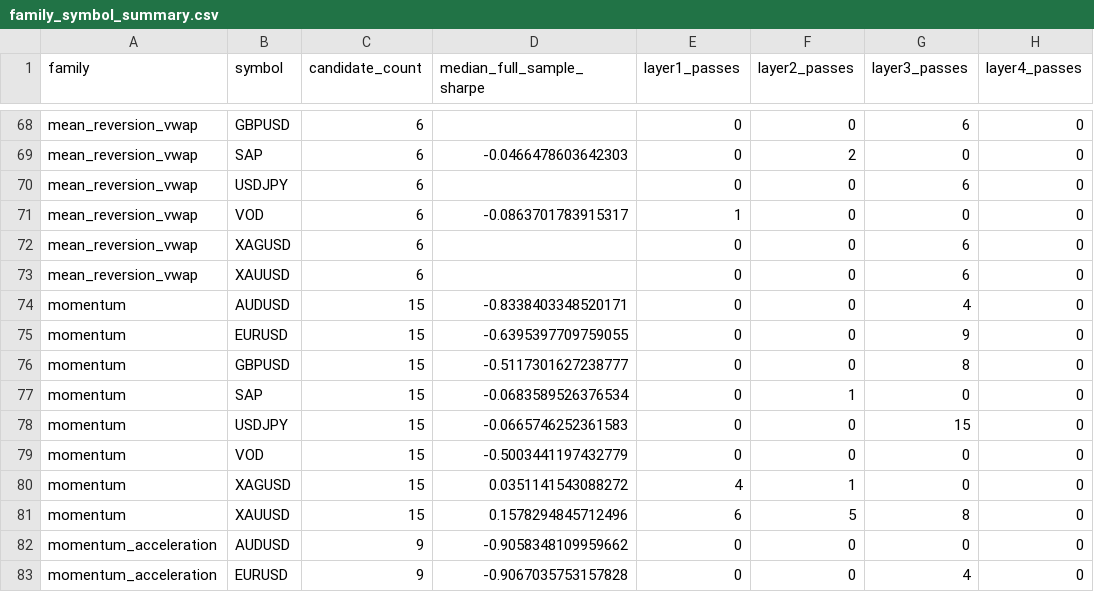
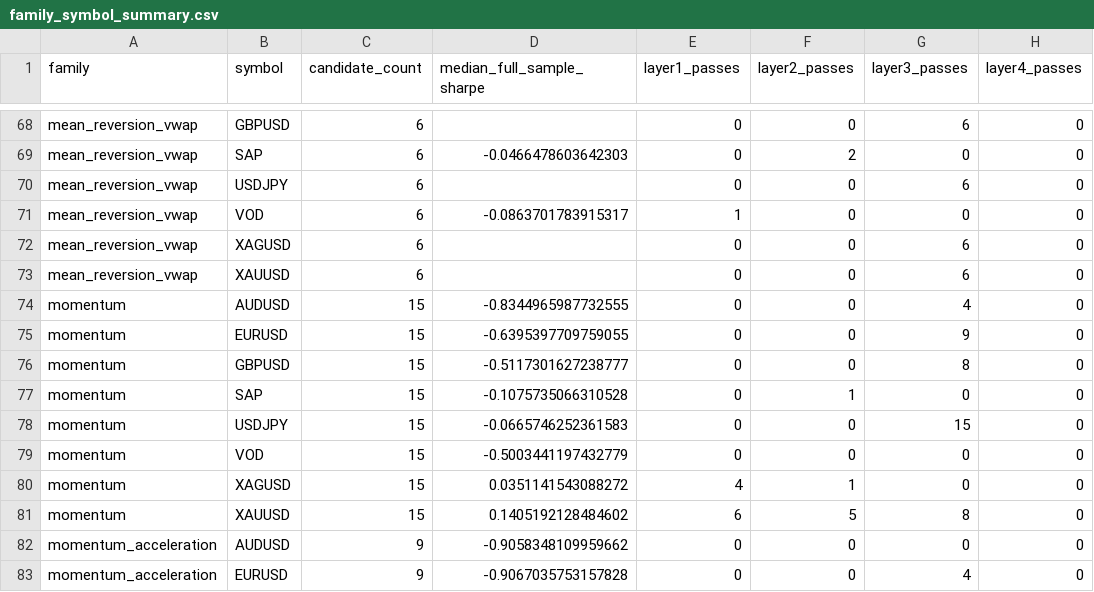
Before and after one commit to Milanpeter-77/Systematic-Trading-Pipeline, a CSV file: results/report/tables/family_symbol_summary.csv, drawn as a sheet; only a part is shown, gaps mark what is left out; the diff names each change by its address in the sheet, - before the commit and + after, or states it on an @@ line.

```diff
--- a/results/report/tables/family_symbol_summary.csv
+++ b/results/report/tables/family_symbol_summary.csv
-D74 (median_full_sample_sharpe): -0.8338403348520171
+D74 (median_full_sample_sharpe): -0.8344965987732555
-D77 (median_full_sample_sharpe): -0.0683589526376534
+D77 (median_full_sample_sharpe): -0.1075735066310528
-D81 (median_full_sample_sharpe): 0.1578294845712496
+D81 (median_full_sample_sharpe): 0.1405192128484602
```
Also changed, not shown: results/report/tables/failure_summary.csv, results/validation/layer1_survivors.csv, 18 other files.
